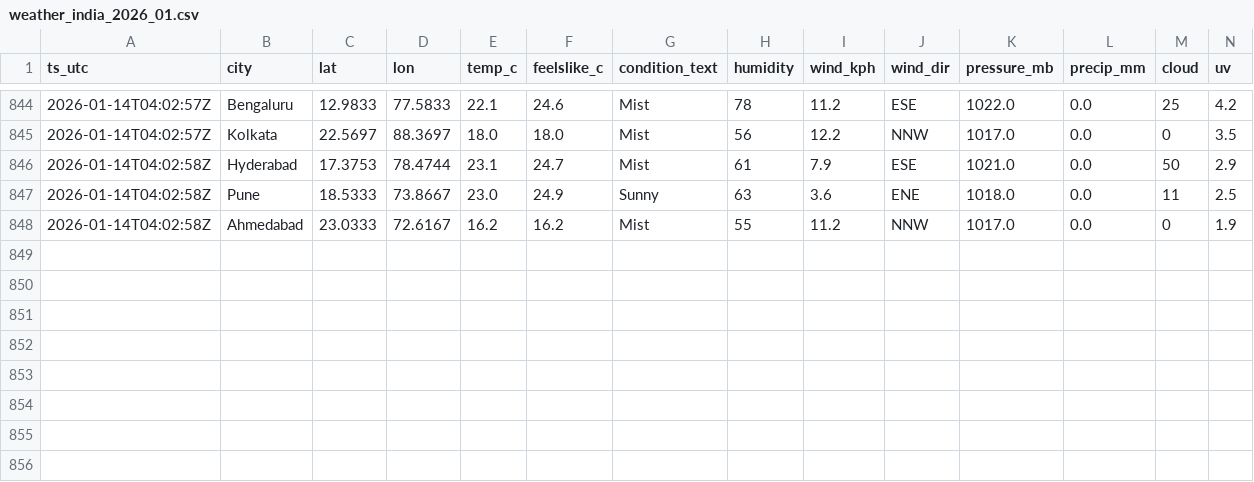
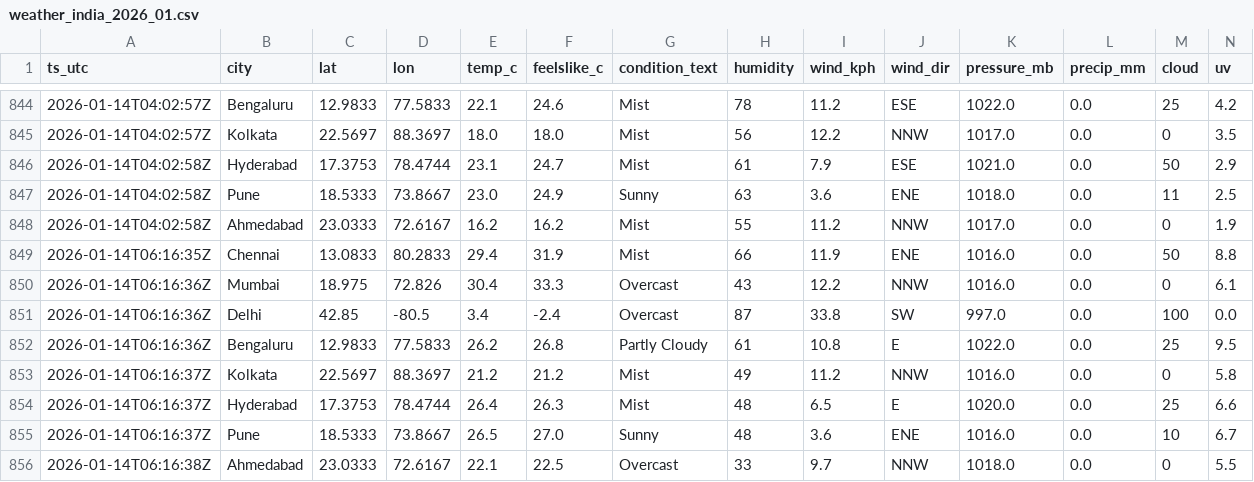
Before and after one commit to anwarmohammedbasha/weather-api-fetch, a CSV file: data/weather_india_2026_01.csv, drawn as a sheet; only a part is shown, gaps mark what is left out; rows hold the shown columns only; the diff names each change by its address in the sheet, - before the commit and + after, or states it on an @@ line.

```diff
--- a/data/weather_india_2026_01.csv
+++ b/data/weather_india_2026_01.csv
+row 849: 2026-01-14T06:16:35Z | Chennai | 13.0833 | 80.2833 | 29.4 | 31.9 | Mist | 66 | 11.9 | ENE | 1016.0 | 0.0 | 50 | 8.8
+row 850: 2026-01-14T06:16:36Z | Mumbai | 18.975 | 72.826 | 30.4 | 33.3 | Overcast | 43 | 12.2 | NNW | 1016.0 | 0.0 | 0 | 6.1
+row 851: 2026-01-14T06:16:36Z | Delhi | 42.85 | -80.5 | 3.4 | -2.4 | Overcast | 87 | 33.8 | SW | 997.0 | 0.0 | 100 | 0.0
+row 852: 2026-01-14T06:16:36Z | Bengaluru | 12.9833 | 77.5833 | 26.2 | 26.8 | Partly Cloudy | 61 | 10.8 | E | 1022.0 | 0.0 | 25 | 9.5
+row 853: 2026-01-14T06:16:37Z | Kolkata | 22.5697 | 88.3697 | 21.2 | 21.2 | Mist | 49 | 11.2 | NNW | 1016.0 | 0.0 | 0 | 5.8
+row 854: 2026-01-14T06:16:37Z | Hyderabad | 17.3753 | 78.4744 | 26.4 | 26.3 | Mist | 48 | 6.5 | E | 1020.0 | 0.0 | 25 | 6.6
+row 855: 2026-01-14T06:16:37Z | Pune | 18.5333 | 73.8667 | 26.5 | 27.0 | Sunny | 48 | 3.6 | ENE | 1016.0 | 0.0 | 10 | 6.7
+row 856: 2026-01-14T06:16:38Z | Ahmedabad | 23.0333 | 72.6167 | 22.1 | 22.5 | Overcast | 33 | 9.7 | NNW | 1018.0 | 0.0 | 0 | 5.5
```
Also changed, not shown: 8 other files.
